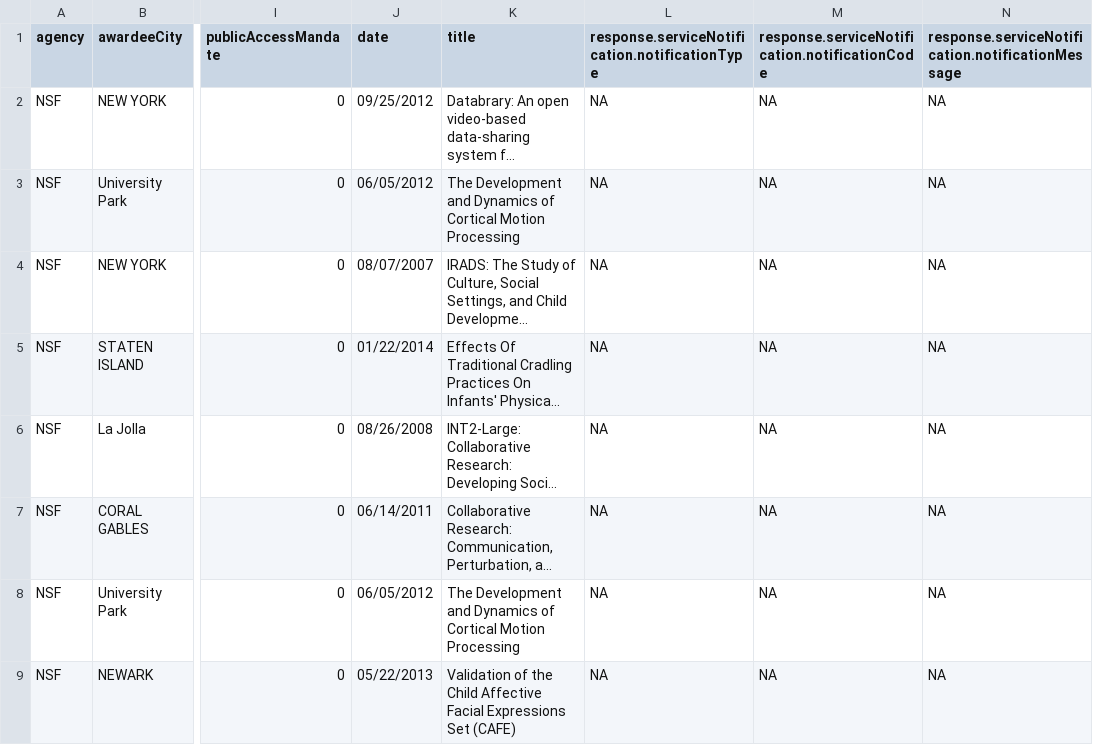
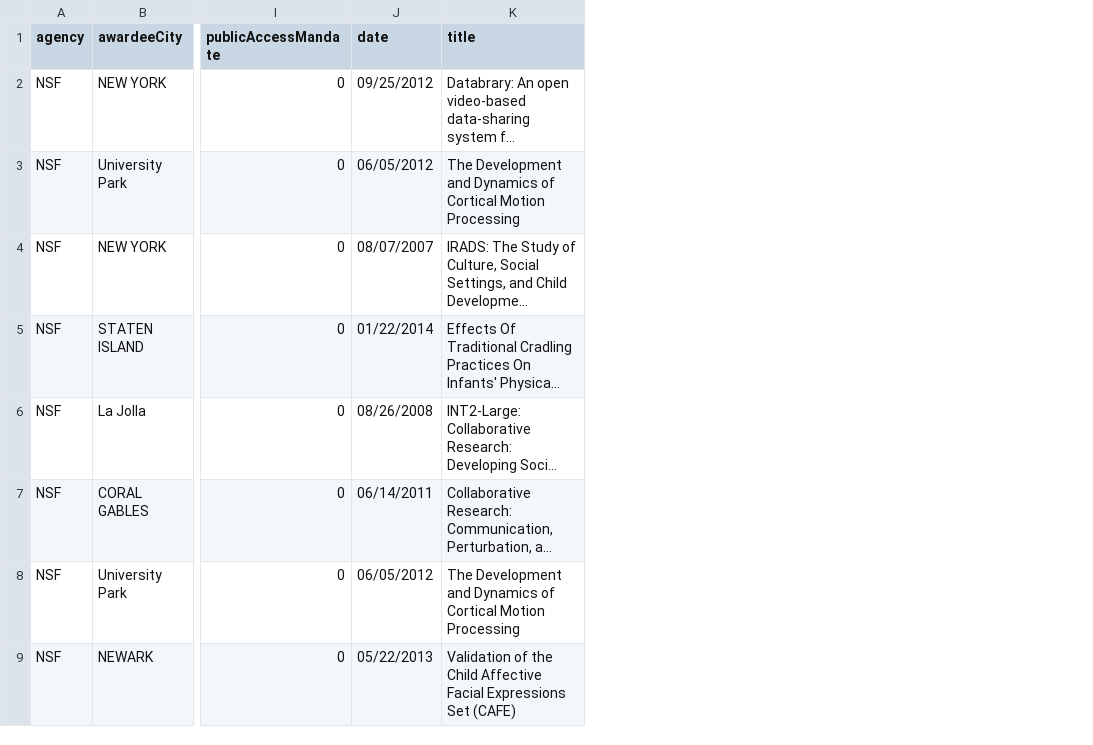
Before and after one commit to gilmore-lab/databrary-metadata, a CSV file: csv/databrary-nsf-funding-details-all.csv, drawn as a sheet; only a part is shown, gaps mark what is left out; long unchanged cells end in …; the diff covers the shown part only; the diff names each change by its address in the sheet, - before the commit and + after, or states it on an @@ line.

```diff
--- a/csv/databrary-nsf-funding-details-all.csv
+++ b/csv/databrary-nsf-funding-details-all.csv
-column L, rows 1-9: response.serviceNotification.notificationType | NA | NA | NA | NA | NA | NA | NA | NA
-column M, rows 1-9: response.serviceNotification.notificationCode | NA | NA | NA | NA | NA | NA | NA | NA
-column N, rows 1-9: response.serviceNotification.notificationMessage | NA | NA | NA | NA | NA | NA | NA | NA
```
Also changed, not shown: 3 removed rows elsewhere in this file, 3 other files.
